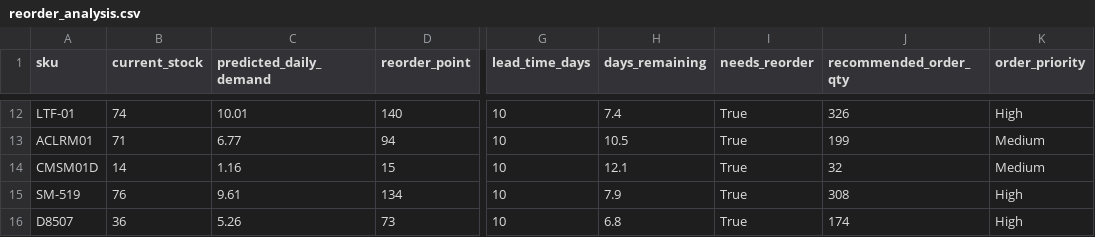
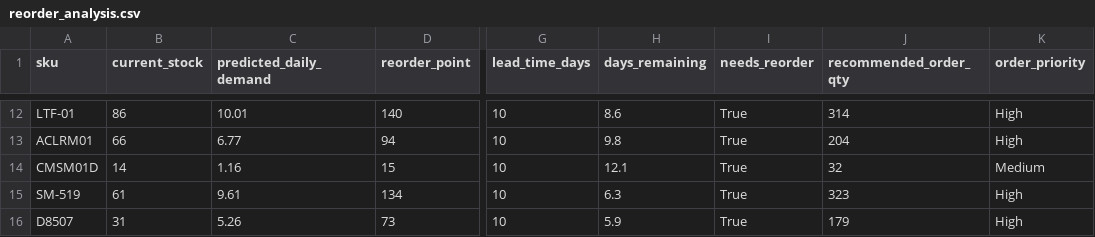
Before and after one commit to Tanay-27/ecom_analysis, a CSV file: core/analysis_results/reorder_analysis.csv, drawn as a sheet; only a part is shown, gaps mark what is left out; the diff covers the shown part only; the diff names each change by its address in the sheet, - before the commit and + after, or states it on an @@ line.

```diff
--- a/core/analysis_results/reorder_analysis.csv
+++ b/core/analysis_results/reorder_analysis.csv
-B12 (current_stock): 74
+B12 (current_stock): 86
-H12 (days_remaining): 7.4
+H12 (days_remaining): 8.6
-J12 (recommended_order_qty): 326
+J12 (recommended_order_qty): 314
-B13 (current_stock): 71
+B13 (current_stock): 66
-H13 (days_remaining): 10.5
+H13 (days_remaining): 9.8
-J13 (recommended_order_qty): 199
+J13 (recommended_order_qty): 204
-K13 (order_priority): Medium
+K13 (order_priority): High
-B15 (current_stock): 76
+B15 (current_stock): 61
-H15 (days_remaining): 7.9
+H15 (days_remaining): 6.3
-J15 (recommended_order_qty): 308
+J15 (recommended_order_qty): 323
-B16 (current_stock): 36
+B16 (current_stock): 31
-H16 (days_remaining): 6.8
+H16 (days_remaining): 5.9
-J16 (recommended_order_qty): 174
+J16 (recommended_order_qty): 179
```
Also changed, not shown: 33 edited cells elsewhere in this file, core/analysis_results/next_month_predictions.csv, core/analysis_results/ordering_schedule.csv, 22 other files.
